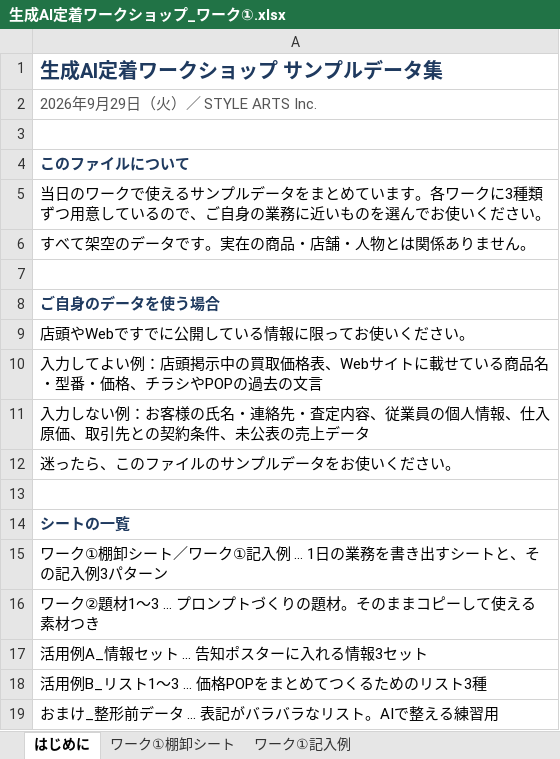
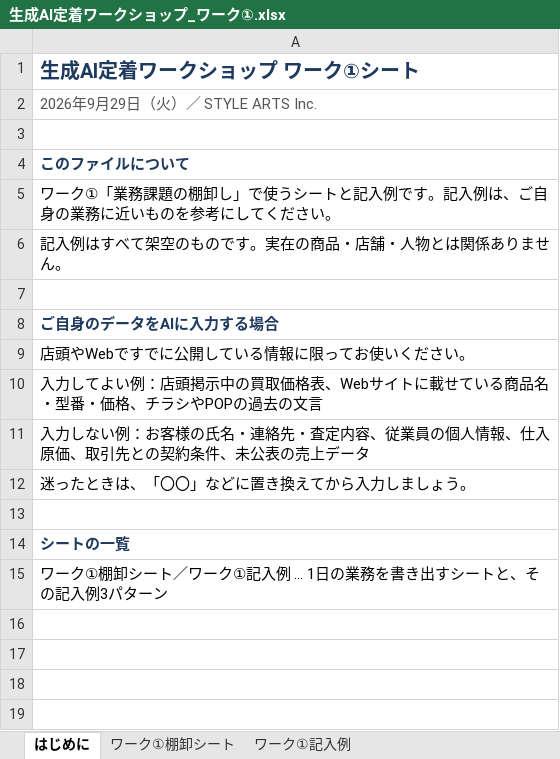
Before and after one commit to style-arts-corp/ai-workshop-20260929, an Excel workbook: 生成AI定着ワークショップ_ワーク①.xlsx, sheet はじめに, drawn as a sheet; values as stored, in another font and other column widths than the file's, no borders; the diff names each change by its address in the sheet, - before the commit and + after, or states it on an @@ line.

```diff
--- a/生成AI定着ワークショップ_ワーク①.xlsx (sheet はじめに)
+++ b/生成AI定着ワークショップ_ワーク①.xlsx (sheet はじめに)
-A1: 生成AI定着ワークショップ サンプルデータ集
+A1: 生成AI定着ワークショップ ワーク①シート
-A5: 当日のワークで使えるサンプルデータをまとめています。各ワークに3種類ずつ用意しているので、ご自身の業務に近いものを選んでお使いください…
+A5: ワーク①「業務課題の棚卸し」で使うシートと記入例です。記入例は、ご自身の業務に近いものを参考にしてください…
-A6: すべて架空のデータです。実在の商品・店舗・人物とは関係ありません。
+A6: 記入例はすべて架空のものです。実在の商品・店舗・人物とは関係ありません。
-A8: ご自身のデータを使う場合
+A8: ご自身のデータをAIに入力する場合
-A12: 迷ったら、このファイルのサンプルデータをお使いください。
+A12: 迷ったときは、「〇〇」などに置き換えてから入力しましょう。
-row 16: ワーク②題材1〜3 … プロンプトづくりの題材。そのままコピーして使える素材つき
-row 17: 活用例A_情報セット … 告知ポスターに入れる情報3セット
-row 18: 活用例B_リスト1〜3 … 価格POPをまとめてつくるためのリスト3種
-row 19: おまけ_整形前データ … 表記がバラバラなリスト。AIで整える練習用
```
Also changed, not shown: sheet ワーク①棚卸シート, 11 other files.
